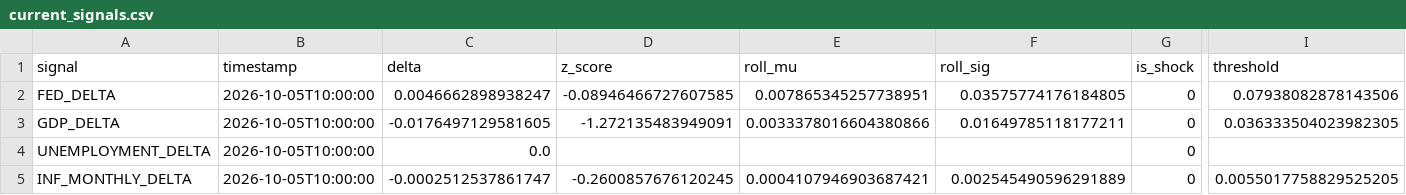
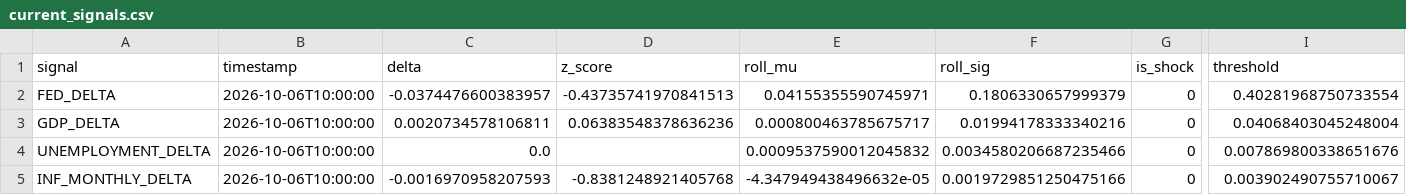
Before and after one commit to flyingduck0/ML_Seminar_Project, a CSV file: results/current_signals.csv, drawn as a sheet; only a part is shown, gaps mark what is left out; the diff names each change by its address in the sheet, - before the commit and + after, or states it on an @@ line.

```diff
--- a/results/current_signals.csv
+++ b/results/current_signals.csv
-B2:B5 (timestamp): 2026-10-05T10:00:00
+B2:B5 (timestamp): 2026-10-06T10:00:00
-C2 (delta): 0.0046662898938247
+C2 (delta): -0.0374476600383957
-D2 (z_score): -0.08946466727607585
+D2 (z_score): -0.43735741970841513
-E2 (roll_mu): 0.007865345257738951
+E2 (roll_mu): 0.04155355590745971
-F2 (roll_sig): 0.03575774176184805
+F2 (roll_sig): 0.1806330657999379
-I2 (threshold): 0.07938082878143506
+I2 (threshold): 0.40281968750733554
-C3 (delta): -0.0176497129581605
+C3 (delta): 0.0020734578106811
-D3 (z_score): -1.272135483949091
+D3 (z_score): 0.06383548378636236
-E3 (roll_mu): 0.0033378016604380866
+E3 (roll_mu): 0.000800463785675717
-F3 (roll_sig): 0.01649785118177211
+F3 (roll_sig): 0.01994178333340216
-I3 (threshold): 0.036333504023982305
+I3 (threshold): 0.04068403045248004
-E4 (roll_mu): (empty)
+E4 (roll_mu): 0.0009537590012045832
-F4 (roll_sig): (empty)
+F4 (roll_sig): 0.0034580206687235466
-I4 (threshold): (empty)
+I4 (threshold): 0.007869800338651676
-C5 (delta): -0.0002512537861747
+C5 (delta): -0.0016970958207593
-D5 (z_score): -0.2600857676120245
+D5 (z_score): -0.8381248921405768
-E5 (roll_mu): 0.0004107946903687421
+E5 (roll_mu): -4.347949438496632e-05
-F5 (roll_sig): 0.002545490596291889
+F5 (roll_sig): 0.0019729851250475166
-I5 (threshold): 0.0055017758829525205
+I5 (threshold): 0.003902490755710067
```
Also changed, not shown: results/results_backtest.csv, results/results_feature_importance.csv, 9 other files.
